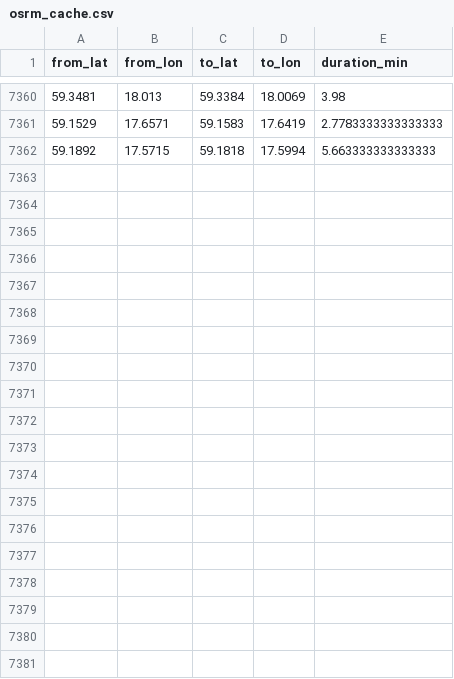
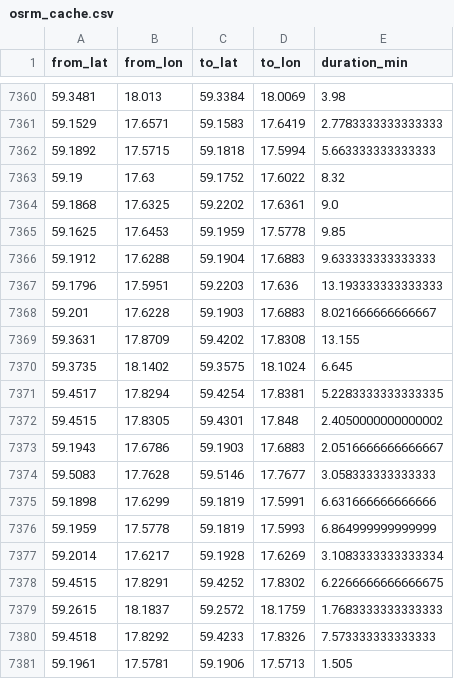
Before and after one commit to HEVI-SE/Trafiklab, a CSV file: data/osrm_cache.csv, drawn as a sheet; only a part is shown, gaps mark what is left out; the diff covers the shown part only; the diff names each change by its address in the sheet, - before the commit and + after, or states it on an @@ line.

Commit message:
Data: 2026-08-09 (1/1)

```diff
--- a/data/osrm_cache.csv
+++ b/data/osrm_cache.csv
+row 7363: 59.19 | 17.63 | 59.1752 | 17.6022 | 8.32
+row 7364: 59.1868 | 17.6325 | 59.2202 | 17.6361 | 9.0
+row 7365: 59.1625 | 17.6453 | 59.1959 | 17.5778 | 9.85
+row 7366: 59.1912 | 17.6288 | 59.1904 | 17.6883 | 9.633333333333333
+row 7367: 59.1796 | 17.5951 | 59.2203 | 17.636 | 13.193333333333333
+row 7368: 59.201 | 17.6228 | 59.1903 | 17.6883 | 8.021666666666667
+row 7369: 59.3631 | 17.8709 | 59.4202 | 17.8308 | 13.155
+row 7370: 59.3735 | 18.1402 | 59.3575 | 18.1024 | 6.645
+row 7371: 59.4517 | 17.8294 | 59.4254 | 17.8381 | 5.2283333333333335
+row 7372: 59.4515 | 17.8305 | 59.4301 | 17.848 | 2.4050000000000002
+row 7373: 59.1943 | 17.6786 | 59.1903 | 17.6883 | 2.0516666666666667
+row 7374: 59.5083 | 17.7628 | 59.5146 | 17.7677 | 3.058333333333333
+row 7375: 59.1898 | 17.6299 | 59.1819 | 17.5991 | 6.631666666666666
+row 7376: 59.1959 | 17.5778 | 59.1819 | 17.5993 | 6.864999999999999
+row 7377: 59.2014 | 17.6217 | 59.1928 | 17.6269 | 3.1083333333333334
+row 7378: 59.4515 | 17.8291 | 59.4252 | 17.8302 | 6.2266666666666675
+row 7379: 59.2615 | 18.1837 | 59.2572 | 18.1759 | 1.7683333333333333
+row 7380: 59.4518 | 17.8292 | 59.4233 | 17.8326 | 7.573333333333333
+row 7381: 59.1961 | 17.5781 | 59.1906 | 17.5713 | 1.505
```
Also changed, not shown: 18 added rows and 5 edited cells elsewhere in this file, data/fetched_days.csv, 2 other files.
